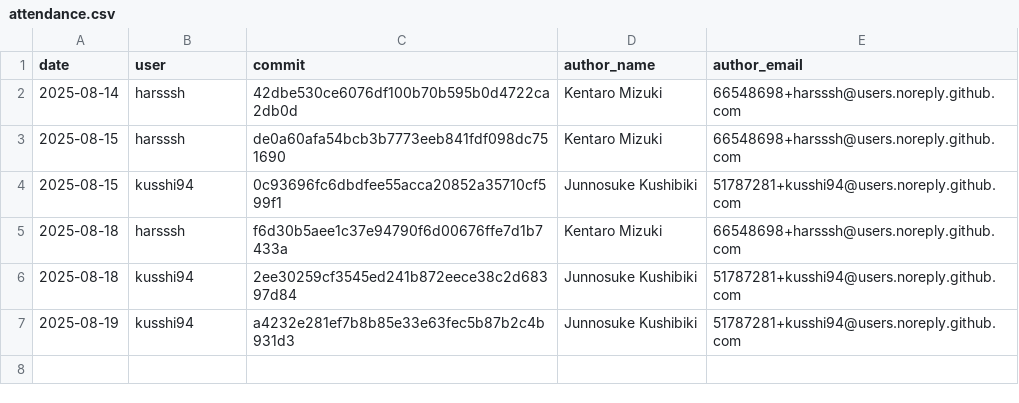
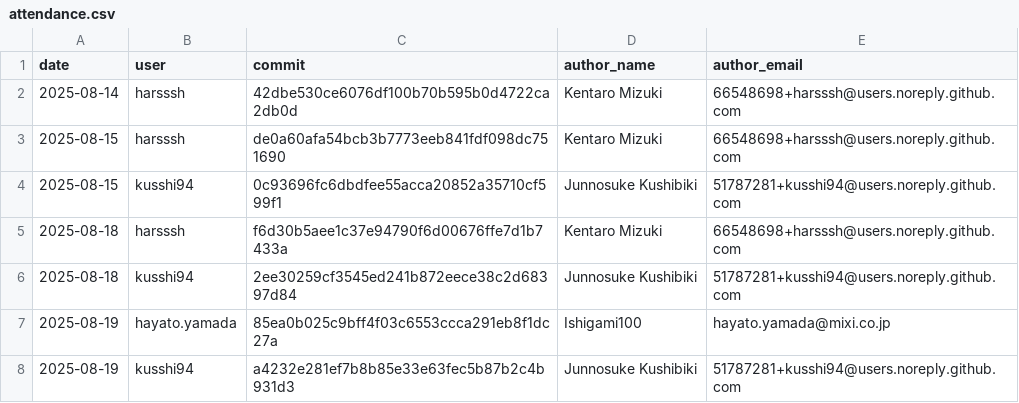
Before and after one commit to harsssh/morning-chores, a CSV file: data/attendance.csv, drawn as a sheet; the diff names each change by its address in the sheet, - before the commit and + after, or states it on an @@ line.

```diff
--- a/data/attendance.csv
+++ b/data/attendance.csv
+row 7: 2025-08-19 | hayato.yamada | 85ea0b025c9bff4f03c6553ccca291eb8f1dc27a | Ishigami100 | hayato.yamada@mixi.co.jp
```
Also changed, not shown: 3 other files.
